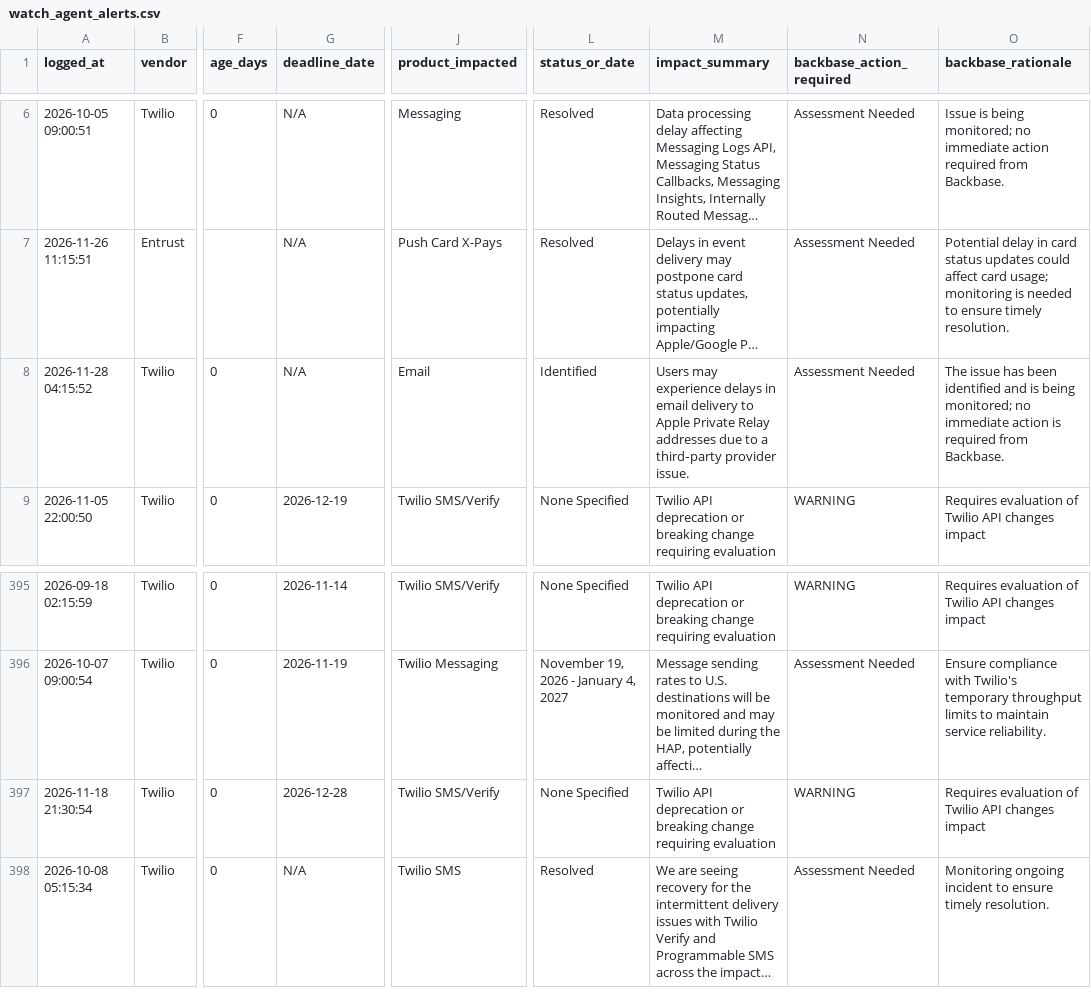
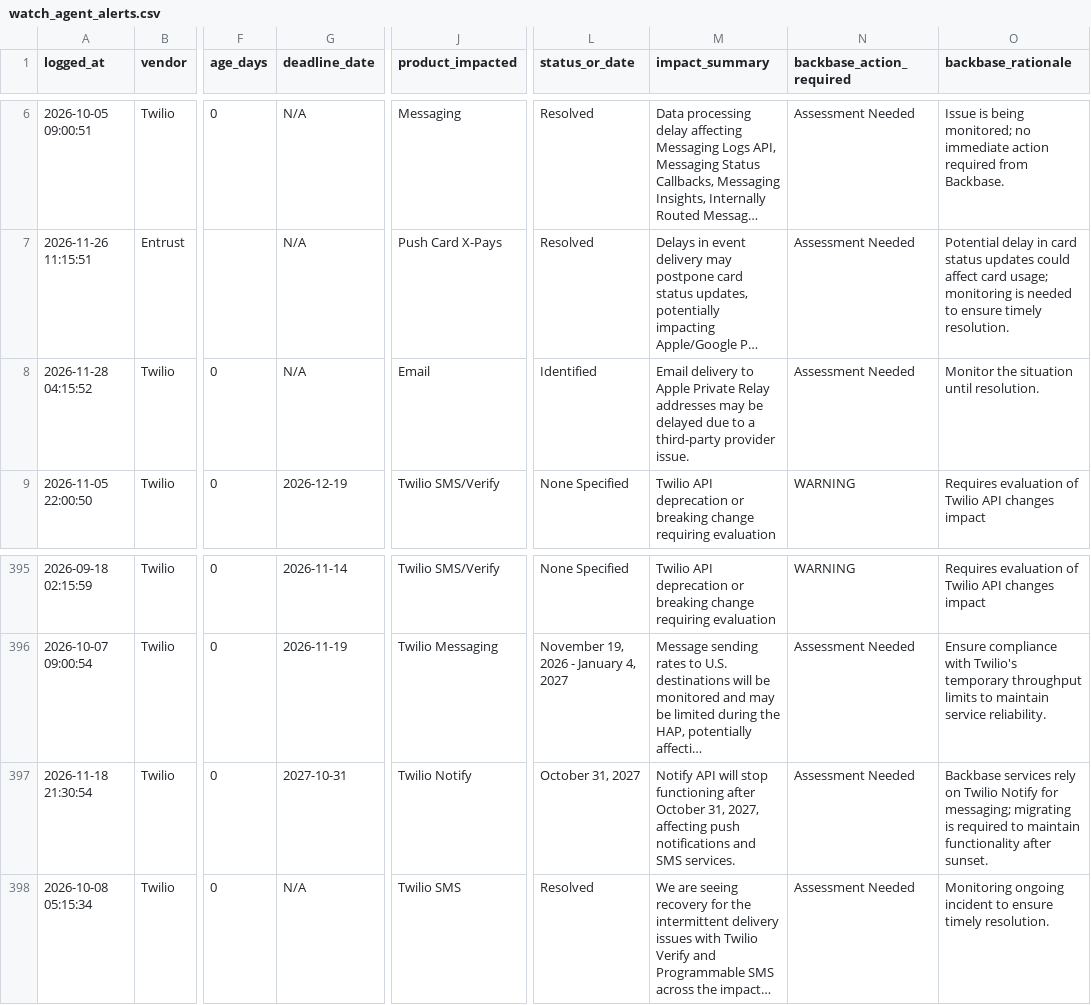
Before and after one commit to abhishek883388/ai_watch_marketplace, a CSV file: watch_agent_alerts.csv, drawn as a sheet; only a part is shown, gaps mark what is left out; long unchanged cells end in …; the diff names each change by its address in the sheet, - before the commit and + after, or states it on an @@ line.

```diff
--- a/watch_agent_alerts.csv
+++ b/watch_agent_alerts.csv
-M8 (impact_summary): Users may experience delays in email delivery to Apple Private Relay addresses due to a third‑party provider issue.
+M8 (impact_summary): Email delivery to Apple Private Relay addresses may be delayed due to a third-party provider issue.
-O8 (backbase_rationale): The issue has been identified and is being monitored; no immediate action is required from Backbase.
+O8 (backbase_rationale): Monitor the situation until resolution.
-G397 (deadline_date): 2026-12-28
+G397 (deadline_date): 2027-10-31
-J397 (product_impacted): Twilio SMS/Verify
+J397 (product_impacted): Twilio Notify
-L397 (status_or_date): None Specified
+L397 (status_or_date): October 31, 2027
-M397 (impact_summary): Twilio API deprecation or breaking change requiring evaluation
+M397 (impact_summary): Notify API will stop functioning after October 31, 2027, affecting push notifications and SMS services.
-N397 (backbase_action_required): WARNING
+N397 (backbase_action_required): Assessment Needed
-O397 (backbase_rationale): Requires evaluation of Twilio API changes impact
+O397 (backbase_rationale): Backbase services rely on Twilio Notify for messaging; migrating is required to maintain functionality after sunset.
```
Also changed, not shown: zendesk_watch_agent_alerts.csv.
